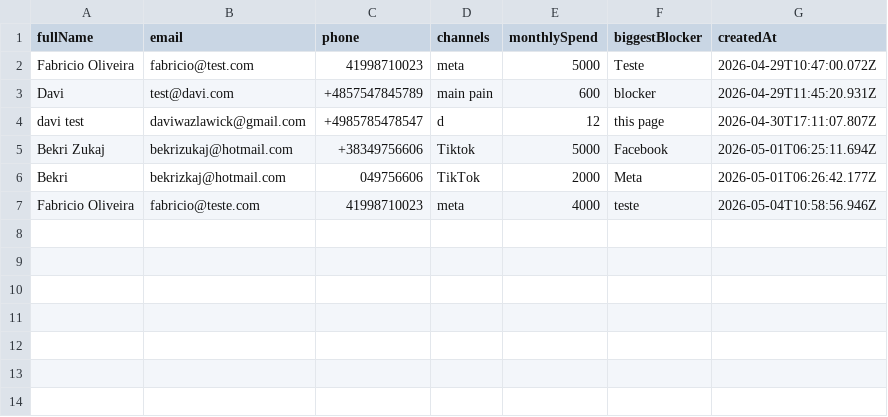
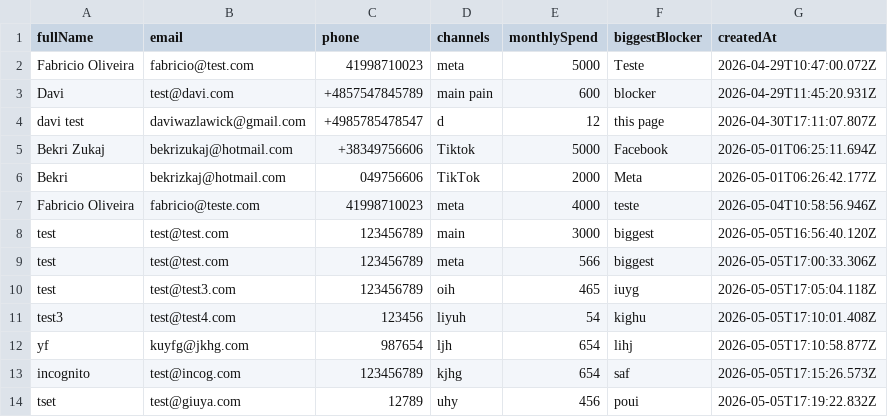
Before and after one commit to daviwazlawick/growthroom, a CSV file: data/leads.csv, drawn as a sheet; the diff names each change by its address in the sheet, - before the commit and + after, or states it on an @@ line.

```diff
--- a/data/leads.csv
+++ b/data/leads.csv
+row 8: test | test@test.com | 123456789 | main | 3000 | biggest | 2026-05-05T16:56:40.120Z
+row 9: test | test@test.com | 123456789 | meta | 566 | biggest | 2026-05-05T17:00:33.306Z
+row 10: test | test@test3.com | 123456789 | oih | 465 | iuyg | 2026-05-05T17:05:04.118Z
+row 11: test3 | test@test4.com | 123456 | liyuh | 54 | kighu | 2026-05-05T17:10:01.408Z
+row 12: yf | kuyfg@jkhg.com | 987654 | ljh | 654 | lihj | 2026-05-05T17:10:58.877Z
+row 13: incognito | test@incog.com | 123456789 | kjhg | 654 | saf | 2026-05-05T17:15:26.573Z
+row 14: tset | test@giuya.com | 12789 | uhy | 456 | poui | 2026-05-05T17:19:22.832Z
```
Also changed, not shown: 2 other files.
